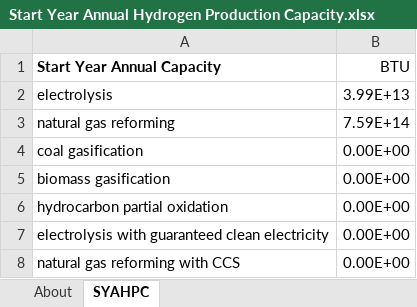
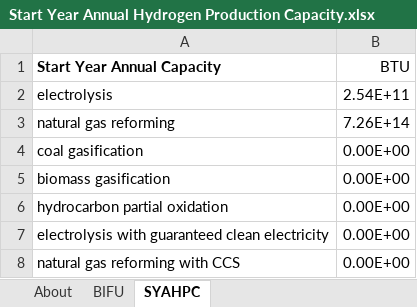
Before and after one commit to EnergyInnovation/eps-us, an Excel workbook: InputData/hydgn/SYAHPC/Start Year Annual Hydrogen Production Capacity.xlsx, sheet SYAHPC, drawn as a sheet; values as stored, in another font and other column widths than the file's, no borders; the diff names each change by its address in the sheet, - before the commit and + after, or states it on an @@ line.

Commit message:
Updates SYAHPC to align with BIFU

```diff
--- a/InputData/hydgn/SYAHPC/Start Year Annual Hydrogen Production Capacity.xlsx (sheet SYAHPC)
+++ b/InputData/hydgn/SYAHPC/Start Year Annual Hydrogen Production Capacity.xlsx (sheet SYAHPC)
+sheet tab: BIFU
-B2 (BTU): 3.99E+13
+B2 (BTU): 2.54E+11
-B3 (BTU): 7.59E+14
+B3 (BTU): 7.26E+14
```
Also changed, not shown: sheet About, charts or pictures, 1 other file.
